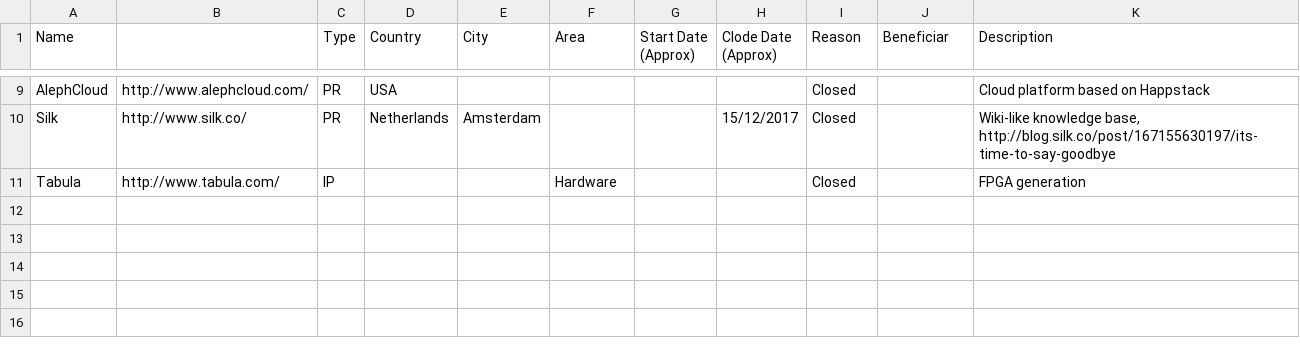
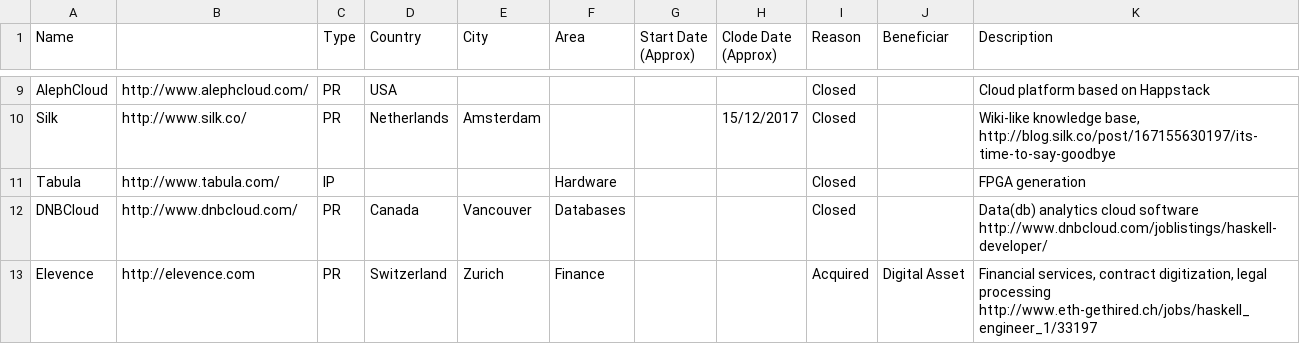
Before and after one commit to sigrlami/haskellcosm, a CSV file: companies/inactive.csv, drawn as a sheet; only a part is shown, gaps mark what is left out; the diff names each change by its address in the sheet, - before the commit and + after, or states it on an @@ line.

Commit message:
update inactive; add geo data

```diff
--- a/companies/inactive.csv
+++ b/companies/inactive.csv
+row 12: DNBCloud | http://www.dnbcloud.com/ | PR | Canada | Vancouver | Databases |  |  | Closed |  | Data(db) analytics cloud software http://www.dnbcloud.com/joblistings/haskell-developer/
+row 13: Elevence | http://elevence.com | PR | Switzerland | Zurich | Finance |  |  | Acquired | Digital Asset | Financial services, contract digitization, legal processing http://www.eth-gethired.ch/jobs/haskell_engineer_1/33197
```
Also changed, not shown: companies/active.csv.
